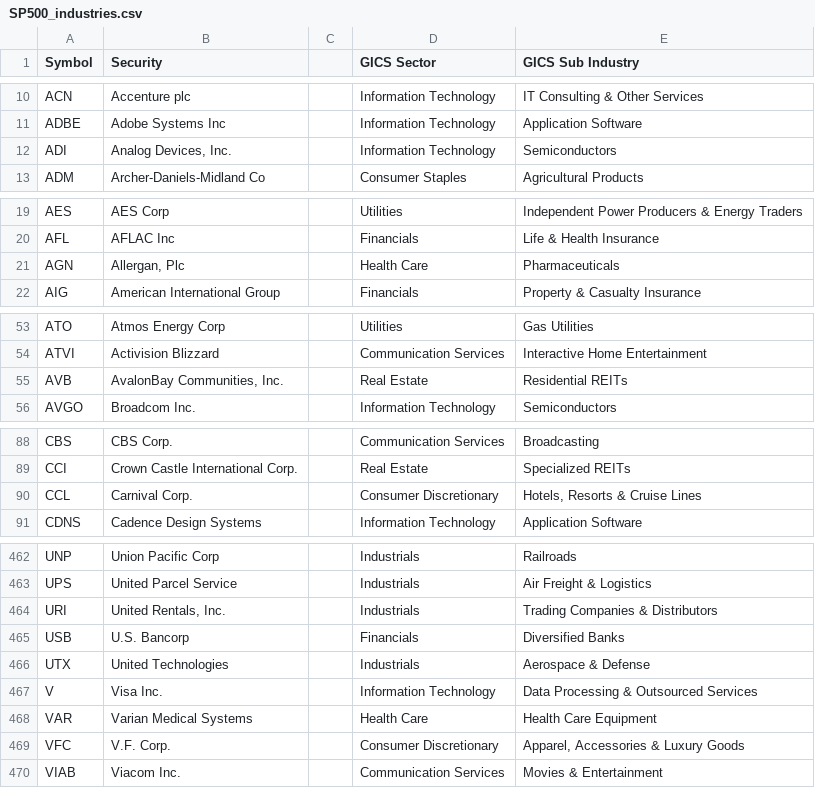
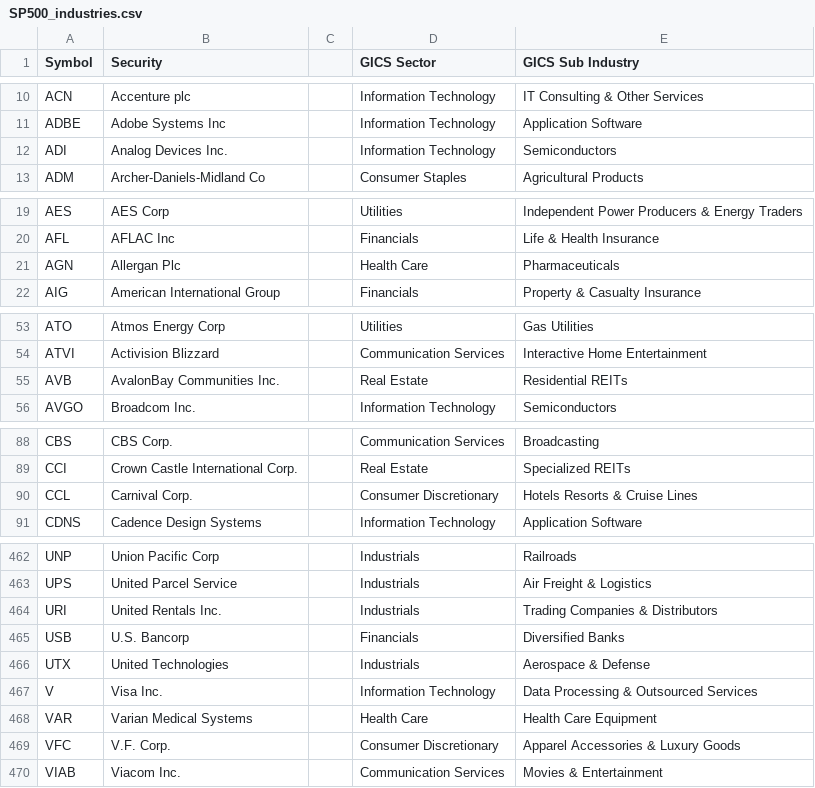
Before and after one commit to mcindoe/nlp, a CSV file: data/SP500_industries.csv, drawn as a sheet; only a part is shown, gaps mark what is left out; the diff covers the shown part only.

```diff
--- a/data/SP500_industries.csv
+++ b/data/SP500_industries.csv
@@ -11,3 +11,3 @@ ACN;Accenture plc;;Information Technology;IT Consulting & Other Services;;;;
 ADBE;Adobe Systems Inc;;Information Technology;Application Software;;;;
-ADI;Analog Devices, Inc.;;Information Technology;Semiconductors;;;;
+ADI;Analog Devices  Inc.;;Information Technology;Semiconductors;;;;
 ADM;Archer-Daniels-Midland Co;;Consumer Staples;Agricultural Products;;;;
@@ -20,3 +20,3 @@ AES;AES Corp;;Utilities;Independent Power Producers & Energy Traders;;;;
 AFL;AFLAC Inc;;Financials;Life & Health Insurance;;;;
-AGN;Allergan, Plc;;Health Care;Pharmaceuticals;;;;
+AGN;Allergan  Plc;;Health Care;Pharmaceuticals;;;;
 AIG;American International Group;;Financials;Property & Casualty Insurance;;;;
@@ -54,3 +54,3 @@ ATO;Atmos Energy Corp;;Utilities;Gas Utilities;;;;
 ATVI;Activision Blizzard;;Communication Services;Interactive Home Entertainment;;;;
-AVB;AvalonBay Communities, Inc.;;Real Estate;Residential REITs;;;;
+AVB;AvalonBay Communities  Inc.;;Real Estate;Residential REITs;;;;
 AVGO;Broadcom Inc.;;Information Technology;Semiconductors;;;;
@@ -89,3 +89,3 @@ CBS;CBS Corp.;;Communication Services;Broadcasting;;;;
 CCI;Crown Castle International Corp.;;Real Estate;Specialized REITs;;;;
-CCL;Carnival Corp.;;Consumer Discretionary;Hotels, Resorts & Cruise Lines;;;;
+CCL;Carnival Corp.;;Consumer Discretionary;Hotels  Resorts & Cruise Lines;;;;
 CDNS;Cadence Design Systems;;Information Technology;Application Software;;;;
@@ -463,3 +463,3 @@ UNP;Union Pacific Corp;;Industrials;Railroads;;;;
 UPS;United Parcel Service;;Industrials;Air Freight & Logistics;;;;
-URI;United Rentals, Inc.;;Industrials;Trading Companies & Distributors;;;;
+URI;United Rentals  Inc.;;Industrials;Trading Companies & Distributors;;;;
 USB;U.S. Bancorp;;Financials;Diversified Banks;;;;
@@ -468,3 +468,3 @@ V;Visa Inc.;;Information Technology;Data Processing & Outsourced Services;;;;
 VAR;Varian Medical Systems;;Health Care;Health Care Equipment;;;;
-VFC;V.F. Corp.;;Consumer Discretionary;Apparel, Accessories & Luxury Goods;;;;
+VFC;V.F. Corp.;;Consumer Discretionary;Apparel  Accessories & Luxury Goods;;;;
 VIAB;Viacom Inc.;;Communication Services;Movies & Entertainment;;;;
```
Also changed, not shown: 29 edited cells elsewhere in this file.
